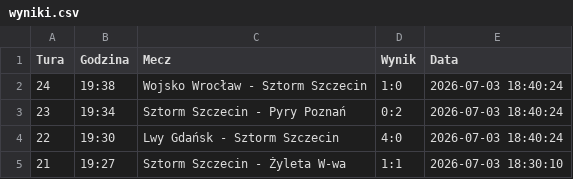
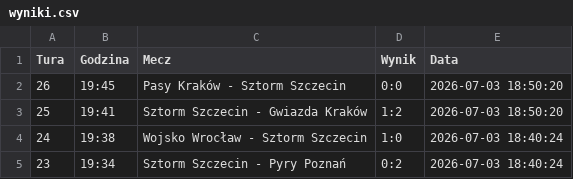
Before and after one commit to tesar13/Promocje, a CSV file: wyniki.csv, drawn as a sheet; only a part is shown; the shorter side is filled out with more unchanged rows; the diff names each change by its address in the sheet, - before the commit and + after, or states it on an @@ line.

Commit message:
Aktualizacja wynikow 2026-07-03 18:50:20

```diff
--- a/wyniki.csv
+++ b/wyniki.csv
+row 2: 26 | 19:45 | Pasy Kraków - Sztorm Szczecin | 0:0 | 2026-07-03 18:50:20
+row 3: 25 | 19:41 | Sztorm Szczecin - Gwiazda Kraków | 1:2 | 2026-07-03 18:50:20
```
